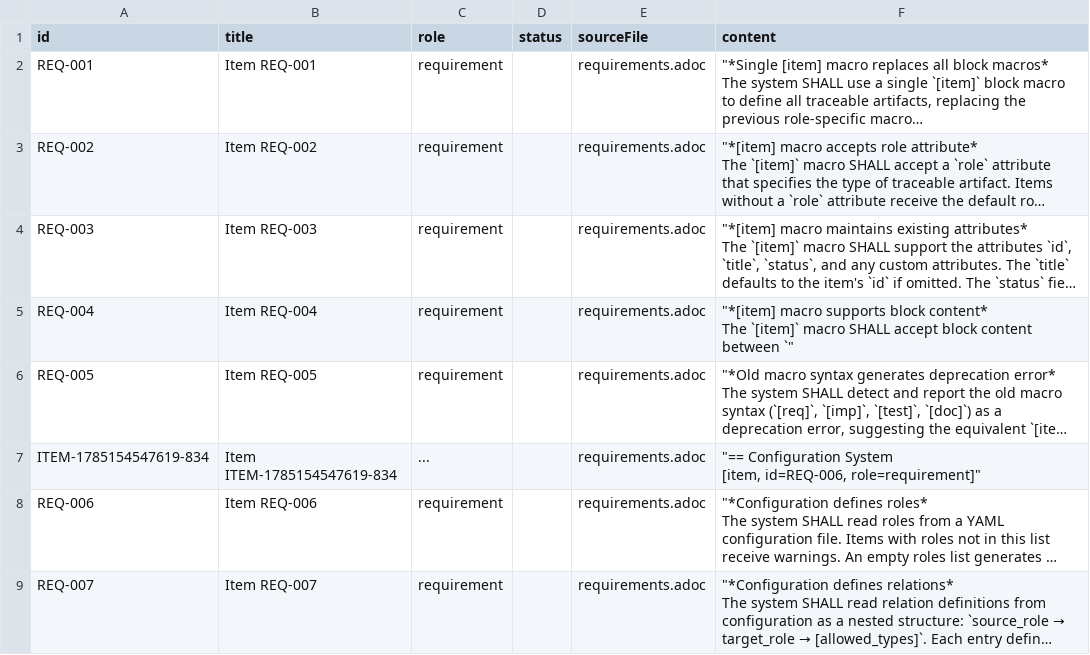
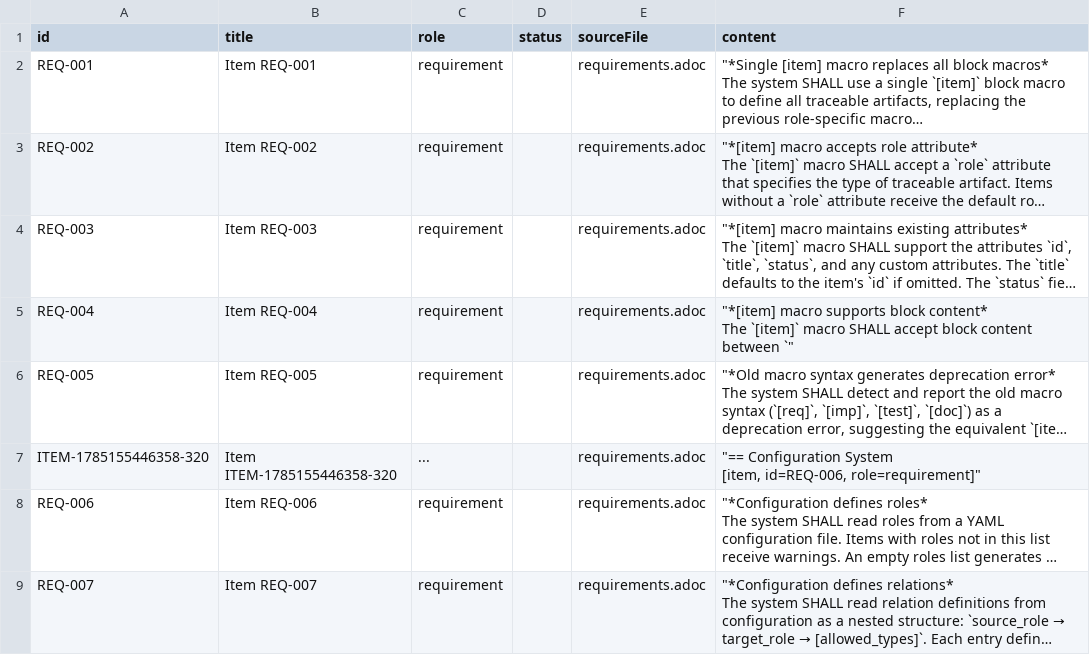
Before and after one commit to rattermeyer/antora-tracer, a CSV file: examples/modules/ROOT/attachments/traceability/nodes.csv, drawn as a sheet; only a part is shown; long unchanged cells end in …; the diff names each change by its address in the sheet, - before the commit and + after, or states it on an @@ line.

```diff
--- a/examples/modules/ROOT/attachments/traceability/nodes.csv
+++ b/examples/modules/ROOT/attachments/traceability/nodes.csv
-A7 (id): ITEM-1785154547619-834
+A7 (id): ITEM-1785155446358-320
-B7 (title): Item ITEM-1785154547619-834
+B7 (title): Item ITEM-1785155446358-320
```
Also changed, not shown: 17 other files.
